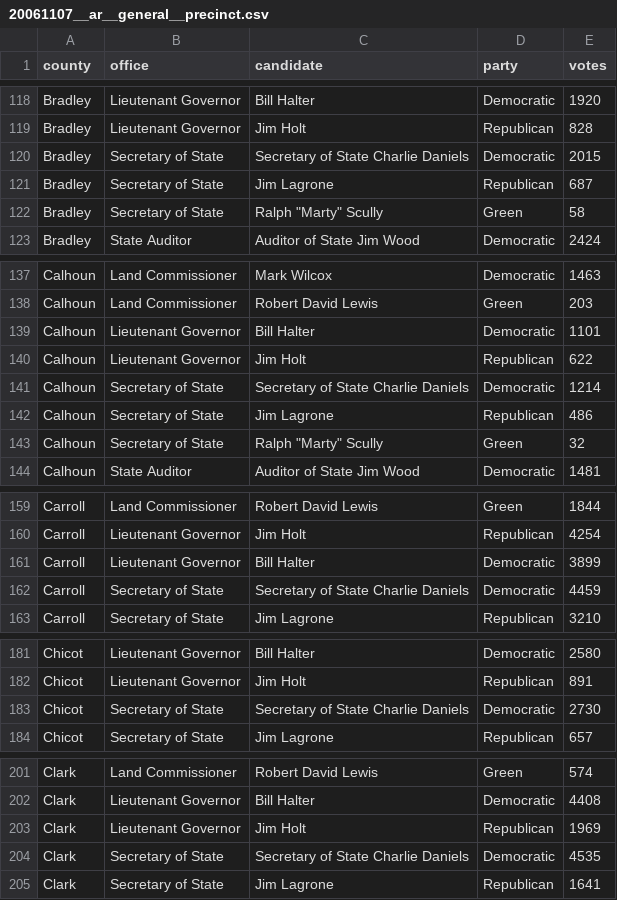
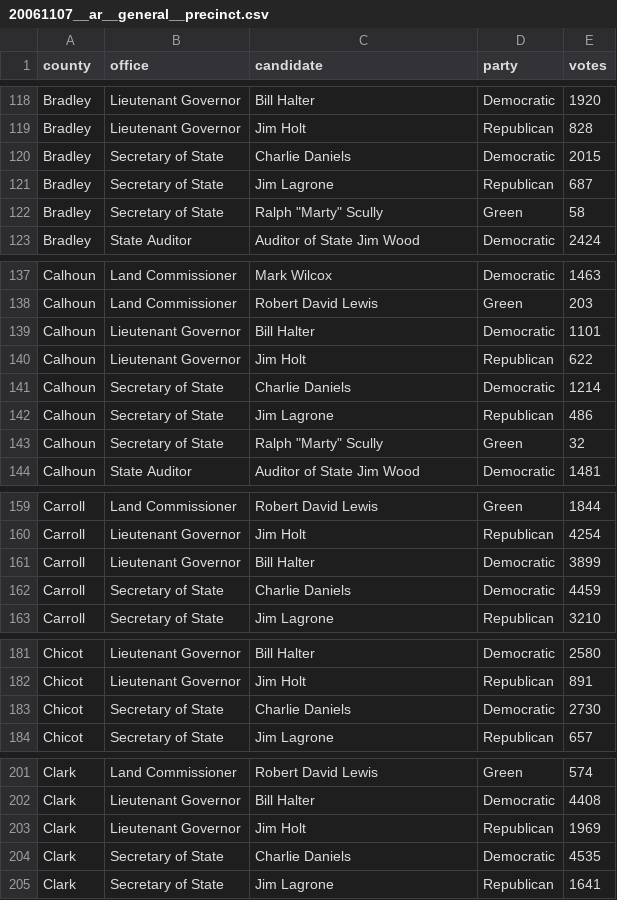
Before and after one commit to Tenjin25/ARRealignment, a CSV file: Data/20061107__ar__general__precinct.csv, drawn as a sheet; only a part is shown, gaps mark what is left out; the diff covers the shown part only.

Commit message:
Fix Secretary of State candidate name in 2006 data
- Remove 'Secretary of State ' prefix from Charlie Daniels name
- Regenerate 20061107__ar__general__precinct.csv with fixed names
- Regenerate JSON with corrected 2006 Secretary of State race data

```diff
--- a/Data/20061107__ar__general__precinct.csv
+++ b/Data/20061107__ar__general__precinct.csv
@@ -119,3 +119,3 @@ Bradley,Lieutenant Governor,Bill Halter,Democratic,1920
 Bradley,Lieutenant Governor,Jim Holt,Republican,828
-Bradley,Secretary of State,Secretary of State Charlie Daniels,Democratic,2015
+Bradley,Secretary of State,Charlie Daniels,Democratic,2015
 Bradley,Secretary of State,Jim Lagrone,Republican,687
@@ -140,3 +140,3 @@ Calhoun,Lieutenant Governor,Bill Halter,Democratic,1101
 Calhoun,Lieutenant Governor,Jim Holt,Republican,622
-Calhoun,Secretary of State,Secretary of State Charlie Daniels,Democratic,1214
+Calhoun,Secretary of State,Charlie Daniels,Democratic,1214
 Calhoun,Secretary of State,Jim Lagrone,Republican,486
@@ -161,3 +161,3 @@ Carroll,Lieutenant Governor,Jim Holt,Republican,4254
 Carroll,Lieutenant Governor,Bill Halter,Democratic,3899
-Carroll,Secretary of State,Secretary of State Charlie Daniels,Democratic,4459
+Carroll,Secretary of State,Charlie Daniels,Democratic,4459
 Carroll,Secretary of State,Jim Lagrone,Republican,3210
@@ -182,3 +182,3 @@ Chicot,Lieutenant Governor,Bill Halter,Democratic,2580
 Chicot,Lieutenant Governor,Jim Holt,Republican,891
-Chicot,Secretary of State,Secretary of State Charlie Daniels,Democratic,2730
+Chicot,Secretary of State,Charlie Daniels,Democratic,2730
 Chicot,Secretary of State,Jim Lagrone,Republican,657
@@ -203,3 +203,3 @@ Clark,Lieutenant Governor,Bill Halter,Democratic,4408
 Clark,Lieutenant Governor,Jim Holt,Republican,1969
-Clark,Secretary of State,Secretary of State Charlie Daniels,Democratic,4535
+Clark,Secretary of State,Charlie Daniels,Democratic,4535
 Clark,Secretary of State,Jim Lagrone,Republican,1641
```
Also changed, not shown: 70 edited cells elsewhere in this file, 2 other files.
